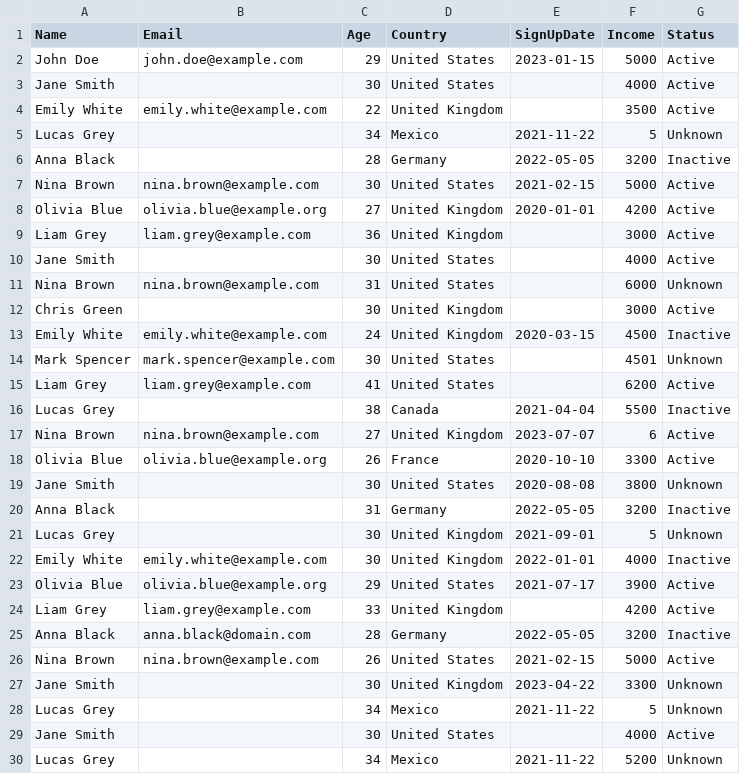
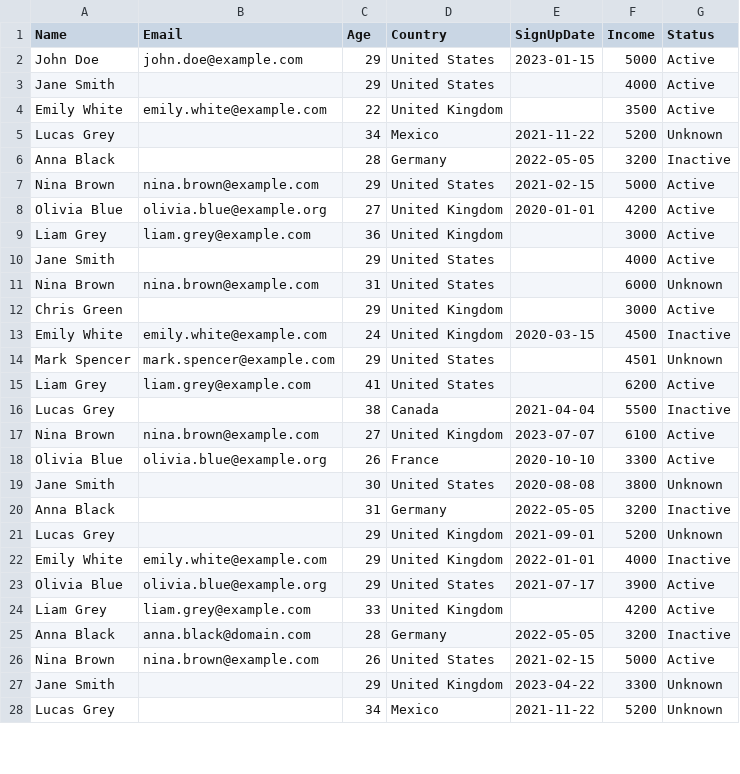
Before and after one commit to bartagabor1/csv-data-cleaning-portfolio, a CSV file: outputs/cleaned_data.csv, drawn as a sheet; only a part is shown; the diff covers the shown part only.

```diff
--- a/outputs/cleaned_data.csv
+++ b/outputs/cleaned_data.csv
@@ -2,17 +2,17 @@ Name,Email,Age,Country,SignUpDate,Income,Status
 John Doe,john.doe@example.com,29,United States,2023-01-15,5000,Active
-Jane Smith,,30,United States,,4000,Active
+Jane Smith,,29,United States,,4000,Active
 Emily White,emily.white@example.com,22,United Kingdom,,3500,Active
-Lucas Grey,,34,Mexico,2021-11-22,5,Unknown
+Lucas Grey,,34,Mexico,2021-11-22,5200,Unknown
 Anna Black,,28,Germany,2022-05-05,3200,Inactive
-Nina Brown,nina.brown@example.com,30,United States,2021-02-15,5000,Active
+Nina Brown,nina.brown@example.com,29,United States,2021-02-15,5000,Active
 Olivia Blue,olivia.blue@example.org,27,United Kingdom,2020-01-01,4200,Active
 Liam Grey,liam.grey@example.com,36,United Kingdom,,3000,Active
-Jane Smith,,30,United States,,4000,Active
+Jane Smith,,29,United States,,4000,Active
 Nina Brown,nina.brown@example.com,31,United States,,6000,Unknown
-Chris Green,,30,United Kingdom,,3000,Active
+Chris Green,,29,United Kingdom,,3000,Active
 Emily White,emily.white@example.com,24,United Kingdom,2020-03-15,4500,Inactive
-Mark Spencer,mark.spencer@example.com,30,United States,,4501,Unknown
+Mark Spencer,mark.spencer@example.com,29,United States,,4501,Unknown
 Liam Grey,liam.grey@example.com,41,United States,,6200,Active
 Lucas Grey,,38,Canada,2021-04-04,5500,Inactive
-Nina Brown,nina.brown@example.com,27,United Kingdom,2023-07-07,6,Active
+Nina Brown,nina.brown@example.com,27,United Kingdom,2023-07-07,6100,Active
 Olivia Blue,olivia.blue@example.org,26,France,2020-10-10,3300,Active
@@ -20,4 +20,4 @@ Jane Smith,,30,United States,2020-08-08,3800,Unknown
 Anna Black,,31,Germany,2022-05-05,3200,Inactive
-Lucas Grey,,30,United Kingdom,2021-09-01,5,Unknown
-Emily White,emily.white@example.com,30,United Kingdom,2022-01-01,4000,Inactive
+Lucas Grey,,29,United Kingdom,2021-09-01,5200,Unknown
+Emily White,emily.white@example.com,29,United Kingdom,2022-01-01,4000,Inactive
 Olivia Blue,olivia.blue@example.org,29,United States,2021-07-17,3900,Active
@@ -26,5 +26,3 @@ Anna Black,anna.black@domain.com,28,Germany,2022-05-05,3200,Inactive
 Nina Brown,nina.brown@example.com,26,United States,2021-02-15,5000,Active
-Jane Smith,,30,United Kingdom,2023-04-22,3300,Unknown
-Lucas Grey,,34,Mexico,2021-11-22,5,Unknown
-Jane Smith,,30,United States,,4000,Active
+Jane Smith,,29,United Kingdom,2023-04-22,3300,Unknown
 Lucas Grey,,34,Mexico,2021-11-22,5200,Unknown
```
Also changed, not shown: 1 added row elsewhere in this file, sample_data/messy_data.csv, 4 other files.
